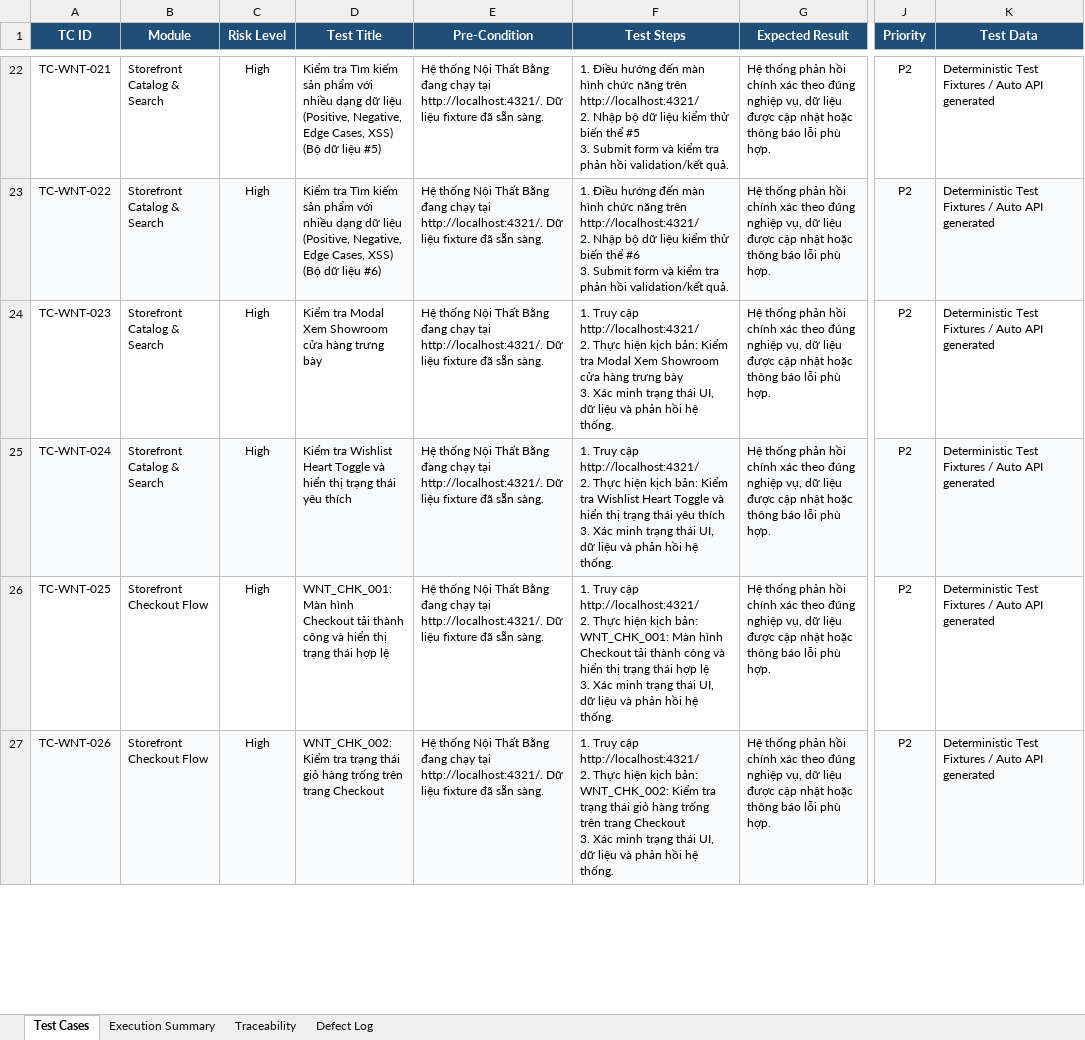
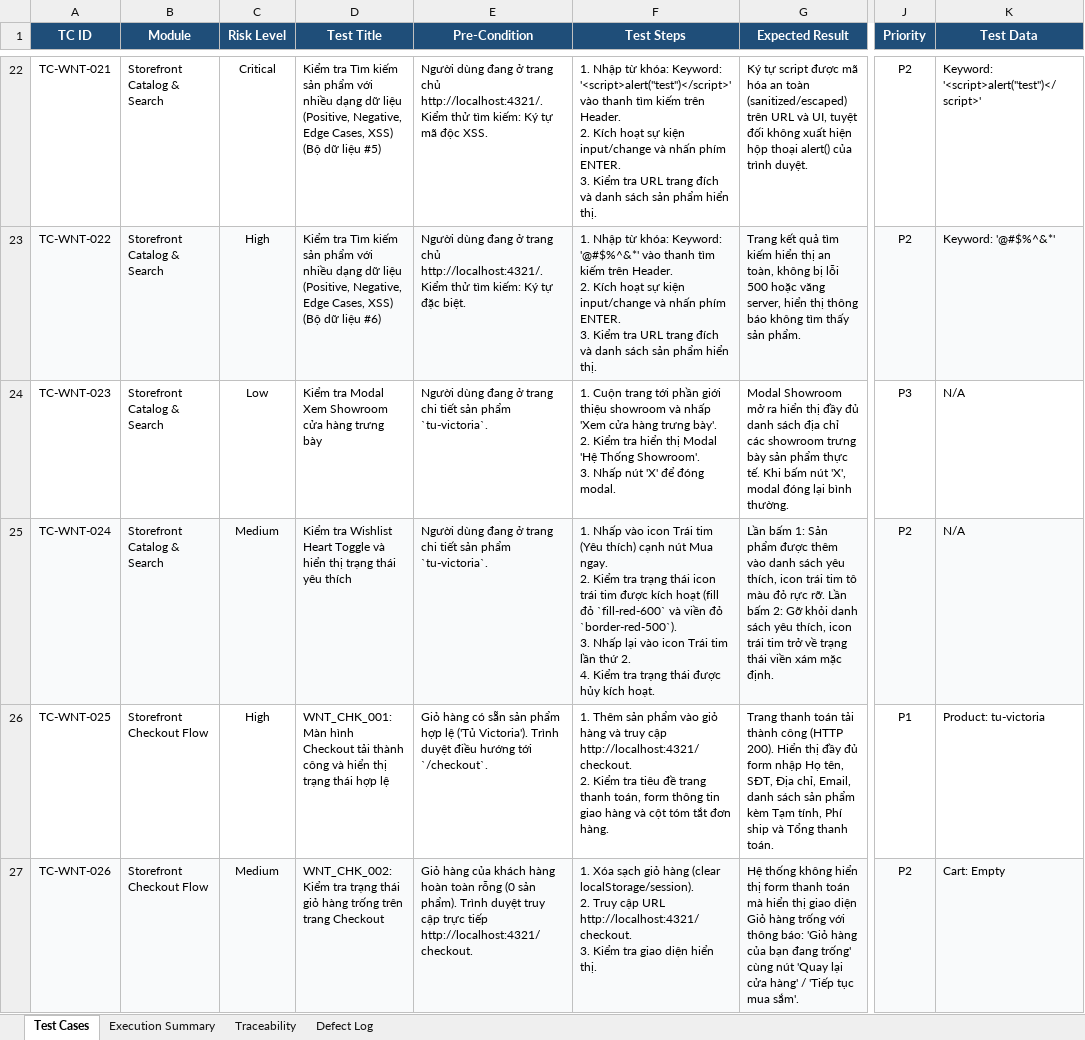
Before and after one commit to thanhdam1/Auto_Testing, an Excel workbook: TestCase_NoiThatBang.xlsx, sheet Test Cases, drawn as a sheet; only a part is shown, gaps mark what is left out; values as stored, in another font and other column widths than the file's, no borders; ↵ is a line break in a cell; the diff covers the shown part only; the diff names each change by its address in the sheet, - before the commit and + after, or states it on an @@ line.

Commit message:
docs(testcases): enrich Pre-Condition, Test Steps, and Expected Result with granular concrete details for all 111 test cases

```diff
--- a/TestCase_NoiThatBang.xlsx (sheet Test Cases)
+++ b/TestCase_NoiThatBang.xlsx (sheet Test Cases)
-C22 (Risk Level): High
+C22 (Risk Level): Critical
-E22 (Pre-Condition): Hệ thống Nội Thất Bằng đang chạy tại http://localhost:4321/. Dữ liệu fixture đã sẵn sàng.
+E22 (Pre-Condition): Người dùng đang ở trang chủ http://localhost:4321/. Kiểm thử tìm kiếm: Ký tự mã độc XSS.
-F22 (Test Steps): 1. Điều hướng đến màn hình chức năng trên http://localhost:4321/ ↵ 2. Nhập bộ dữ liệu kiểm thử biến thể #5 ↵ 3. Submit form và kiểm tra phản hồi validation/kết quả.
+F22 (Test Steps): 1. Nhập từ khóa: Keyword: '<script>alert("test")</script>' vào thanh tìm kiếm trên Header. ↵ 2. Kích hoạt sự kiện input/change và nhấn phím ENTER. ↵ 3. Kiểm tra URL trang đích và danh sách sản phẩm hiển thị.
-G22 (Expected Result): Hệ thống phản hồi chính xác theo đúng nghiệp vụ, dữ liệu được cập nhật hoặc thông báo lỗi phù hợp.
+G22 (Expected Result): Ký tự script được mã hóa an toàn (sanitized/escaped) trên URL và UI, tuyệt đối không xuất hiện hộp thoại alert() của trình duyệt.
-K22 (Test Data): Deterministic Test Fixtures / Auto API generated
+K22 (Test Data): Keyword: '<script>alert("test")</script>'
-E23 (Pre-Condition): Hệ thống Nội Thất Bằng đang chạy tại http://localhost:4321/. Dữ liệu fixture đã sẵn sàng.
+E23 (Pre-Condition): Người dùng đang ở trang chủ http://localhost:4321/. Kiểm thử tìm kiếm: Ký tự đặc biệt.
-F23 (Test Steps): 1. Điều hướng đến màn hình chức năng trên http://localhost:4321/ ↵ 2. Nhập bộ dữ liệu kiểm thử biến thể #6 ↵ 3. Submit form và kiểm tra phản hồi validation/kết quả.
+F23 (Test Steps): 1. Nhập từ khóa: Keyword: '@#$%^&*' vào thanh tìm kiếm trên Header. ↵ 2. Kích hoạt sự kiện input/change và nhấn phím ENTER. ↵ 3. Kiểm tra URL trang đích và danh sách sản phẩm hiển thị.
-G23 (Expected Result): Hệ thống phản hồi chính xác theo đúng nghiệp vụ, dữ liệu được cập nhật hoặc thông báo lỗi phù hợp.
+G23 (Expected Result): Trang kết quả tìm kiếm hiển thị an toàn, không bị lỗi 500 hoặc văng server, hiển thị thông báo không tìm thấy sản phẩm.
-K23 (Test Data): Deterministic Test Fixtures / Auto API generated
+K23 (Test Data): Keyword: '@#$%^&*'
-C24 (Risk Level): High
+C24 (Risk Level): Low
-E24:E25 (Pre-Condition): Hệ thống Nội Thất Bằng đang chạy tại http://localhost:4321/. Dữ liệu fixture đã sẵn sàng.
+E24:E25 (Pre-Condition): Người dùng đang ở trang chi tiết sản phẩm `tu-victoria`.
-F24 (Test Steps): 1. Truy cập http://localhost:4321/ ↵ 2. Thực hiện kịch bản: Kiểm tra Modal Xem Showroom cửa hàng trưng bày ↵ 3. Xác minh trạng thái UI, dữ liệu và phản hồi hệ thống.
+F24 (Test Steps): 1. Cuộn trang tới phần giới thiệu showroom và nhấp 'Xem cửa hàng trưng bày'. ↵ 2. Kiểm tra hiển thị Modal 'Hệ Thống Showroom'. ↵ 3. Nhấp nút 'X' để đóng modal.
-G24 (Expected Result): Hệ thống phản hồi chính xác theo đúng nghiệp vụ, dữ liệu được cập nhật hoặc thông báo lỗi phù hợp.
+G24 (Expected Result): Modal Showroom mở ra hiển thị đầy đủ danh sách địa chỉ các showroom trưng bày sản phẩm thực tế. Khi bấm nút 'X', modal đóng lại bình thường.
-J24 (Priority): P2
+J24 (Priority): P3
-K24:K25 (Test Data): Deterministic Test Fixtures / Auto API generated
+K24:K25 (Test Data): N/A
-C25 (Risk Level): High
+C25 (Risk Level): Medium
-F25 (Test Steps): 1. Truy cập http://localhost:4321/ ↵ 2. Thực hiện kịch bản: Kiểm tra Wishlist Heart Toggle và hiển thị trạng thái yêu thích ↵ 3. Xác minh trạng thái UI, dữ liệu và phản hồi hệ thống.
+F25 (Test Steps): 1. Nhấp vào icon Trái tim (Yêu thích) cạnh nút Mua ngay. ↵ 2. Kiểm tra trạng thái icon trái tim được kích hoạt (fill đỏ `fill-red-600` và viền đỏ `border-red-500`). ↵ 3. Nhấp lại vào icon Trái tim lần thứ 2. ↵ 4. Kiểm tra trạng thái được hủy kích hoạt.
-G25 (Expected Result): Hệ thống phản hồi chính xác theo đúng nghiệp vụ, dữ liệu được cập nhật hoặc thông báo lỗi phù hợp.
+G25 (Expected Result): Lần bấm 1: Sản phẩm được thêm vào danh sách yêu thích, icon trái tim tô màu đỏ rực rỡ. Lần bấm 2: Gỡ khỏi danh sách yêu thích, icon trái tim trở về trạng thái viền xám mặc định.
-E26 (Pre-Condition): Hệ thống Nội Thất Bằng đang chạy tại http://localhost:4321/. Dữ liệu fixture đã sẵn sàng.
+E26 (Pre-Condition): Giỏ hàng có sẵn sản phẩm hợp lệ ('Tủ Victoria'). Trình duyệt điều hướng tới `/checkout`.
-F26 (Test Steps): 1. Truy cập http://localhost:4321/ ↵ 2. Thực hiện kịch bản: WNT_CHK_001: Màn hình Checkout tải thành công và hiển thị trạng thái hợp lệ ↵ 3. Xác minh trạng thái UI, dữ liệu và phản hồi hệ thống.
+F26 (Test Steps): 1. Thêm sản phẩm vào giỏ hàng và truy cập http://localhost:4321/checkout. ↵ 2. Kiểm tra tiêu đề trang thanh toán, form thông tin giao hàng và cột tóm tắt đơn hàng.
-G26 (Expected Result): Hệ thống phản hồi chính xác theo đúng nghiệp vụ, dữ liệu được cập nhật hoặc thông báo lỗi phù hợp.
+G26 (Expected Result): Trang thanh toán tải thành công (HTTP 200). Hiển thị đầy đủ form nhập Họ tên, SĐT, Địa chỉ, Email, danh sách sản phẩm kèm Tạm tính, Phí ship và Tổng thanh toán.
-J26 (Priority): P2
+J26 (Priority): P1
-K26 (Test Data): Deterministic Test Fixtures / Auto API generated
+K26 (Test Data): Product: tu-victoria
-C27 (Risk Level): High
+C27 (Risk Level): Medium
-E27 (Pre-Condition): Hệ thống Nội Thất Bằng đang chạy tại http://localhost:4321/. Dữ liệu fixture đã sẵn sàng.
+E27 (Pre-Condition): Giỏ hàng của khách hàng hoàn toàn rỗng (0 sản phẩm). Trình duyệt truy cập trực tiếp http://localhost:4321/checkout.
-F27 (Test Steps): 1. Truy cập http://localhost:4321/ ↵ 2. Thực hiện kịch bản: WNT_CHK_002: Kiểm tra trạng thái giỏ hàng trống trên trang Checkout ↵ 3. Xác minh trạng thái UI, dữ liệu và phản hồi hệ thống.
+F27 (Test Steps): 1. Xóa sạch giỏ hàng (clear localStorage/session). ↵ 2. Truy cập URL http://localhost:4321/checkout. ↵ 3. Kiểm tra giao diện hiển thị.
-G27 (Expected Result): Hệ thống phản hồi chính xác theo đúng nghiệp vụ, dữ liệu được cập nhật hoặc thông báo lỗi phù hợp.
+G27 (Expected Result): Hệ thống không hiển thị form thanh toán mà hiển thị giao diện Giỏ hàng trống với thông báo: 'Giỏ hàng của bạn đang trống' cùng nút 'Quay lại cửa hàng' / 'Tiếp tục mua sắm'.
-K27 (Test Data): Deterministic Test Fixtures / Auto API generated
+K27 (Test Data): Cart: Empty
```
Also changed, not shown: 524 edited cells elsewhere in this sheet, reports/TestCase_NoiThatBang.xlsx, reports/Test_Cases_NoiThatBang_20261106.xlsx, 1 other file.
